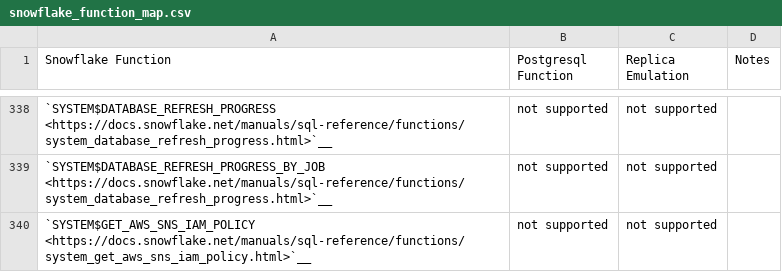
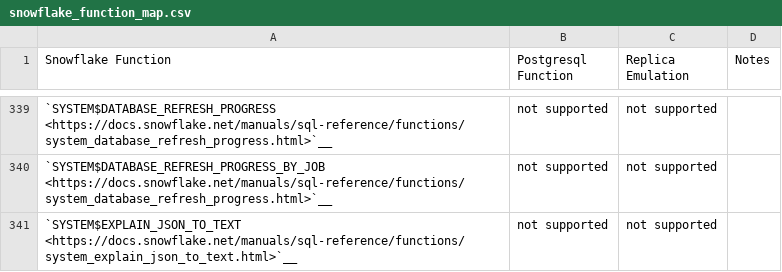
Before and after one commit to Health-Union/snowshu, a CSV file: docs/source/user_documentation/snowflake_function_map.csv, drawn as a sheet; only a part is shown, gaps mark what is left out; the shorter side is filled out with more unchanged rows; the diff covers the shown part only.

```diff
--- a/docs/source/user_documentation/snowflake_function_map.csv
+++ b/docs/source/user_documentation/snowflake_function_map.csv
@@ -340 +343,2 @@
 `SYSTEM$DATABASE_REFRESH_PROGRESS_BY_JOB <https://docs.snowflake.net/manuals/sql-reference/functions/system_database_refresh_progress.html>`__,not supported,not supported,""
+`SYSTEM$EXPLAIN_JSON_TO_TEXT <https://docs.snowflake.net/manuals/sql-reference/functions/system_explain_json_to_text.html>`__,not supported,not supported,""
```
Also changed, not shown: 3 added rows and 3 edited cells elsewhere in this file, 1 other file.
